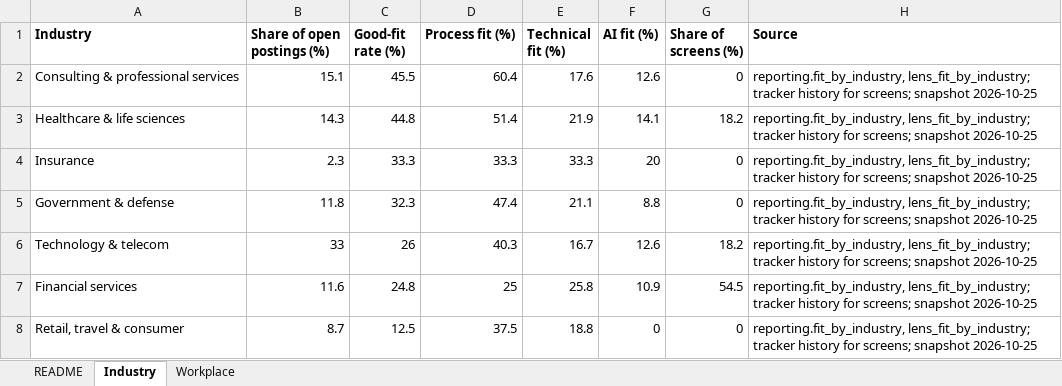
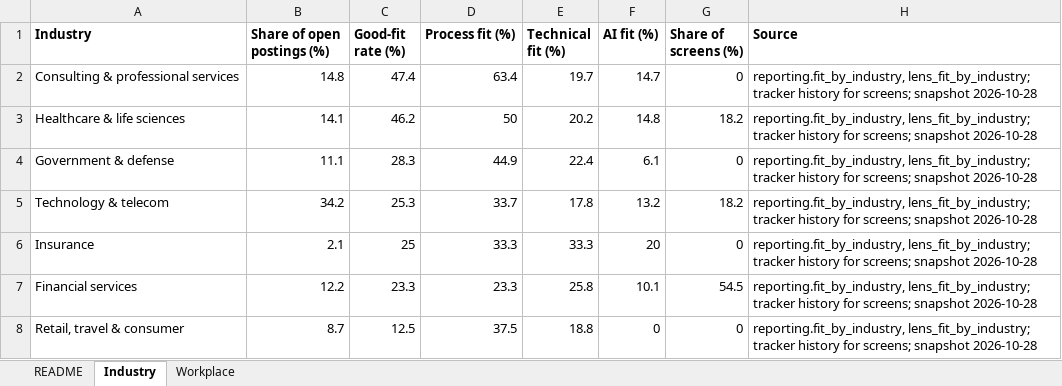
Before and after one commit to BensonJT/profile, an Excel workbook: my-data.xlsx, sheet Industry, drawn as a sheet; values as stored, in another font and other column widths than the file's, no borders; removed rows and columns are numbered as before the commit, all else as after; the diff names each change by its address in the sheet, - before the commit and + after, or states it on an @@ line.

```diff
--- a/my-data.xlsx (sheet Industry)
+++ b/my-data.xlsx (sheet Industry)
-B2 (Share of open postings (%)): 15.1
+B2 (Share of open postings (%)): 14.8
-C2 (Good-fit rate (%)): 45.5
+C2 (Good-fit rate (%)): 47.4
-D2 (Process fit (%)): 60.4
+D2 (Process fit (%)): 63.4
-E2 (Technical fit (%)): 17.6
+E2 (Technical fit (%)): 19.7
-F2 (AI fit (%)): 12.6
+F2 (AI fit (%)): 14.7
-H2:H3 (Source): …screens; snapshot 2026-10-25
+H2:H3 (Source): …screens; snapshot 2026-10-28
-B3 (Share of open postings (%)): 14.3
+B3 (Share of open postings (%)): 14.1
-C3 (Good-fit rate (%)): 44.8
+C3 (Good-fit rate (%)): 46.2
-D3 (Process fit (%)): 51.4
+D3 (Process fit (%)): 50
-E3 (Technical fit (%)): 21.9
+E3 (Technical fit (%)): 20.2
-F3 (AI fit (%)): 14.1
+F3 (AI fit (%)): 14.8
+row 4: Government & defense | 11.1 | 28.3 | 44.9 | 22.4 | 6.1 | 0 | reporting.fit_by_industry, lens_fit_by_industry; tracker history for screens; snapshot 2026-10-28
+row 5: Technology & telecom | 34.2 | 25.3 | 33.7 | 17.8 | 13.2 | 18.2 | reporting.fit_by_industry, lens_fit_by_industry; tracker history for screens; snapshot 2026-10-28
-B6 (Share of open postings (%)): 2.3
+B6 (Share of open postings (%)): 2.1
-C6 (Good-fit rate (%)): 33.3
+C6 (Good-fit rate (%)): 25
-H6 (Source): …screens; snapshot 2026-10-25
+H6 (Source): …screens; snapshot 2026-10-28
-row 5: Government & defense | 11.8 | 32.3 | 47.4 | 21.1 | 8.8 | 0 | reporting.fit_by_industry, lens_fit_by_industry; tracker history for screens; snapshot 2026-10-25
-row 6: Technology & telecom | 33 | 26 | 40.3 | 16.7 | 12.6 | 18.2 | reporting.fit_by_industry, lens_fit_by_industry; tracker history for screens; snapshot 2026-10-25
-B7 (Share of open postings (%)): 11.6
+B7 (Share of open postings (%)): 12.2
-C7 (Good-fit rate (%)): 24.8
+C7 (Good-fit rate (%)): 23.3
-D7 (Process fit (%)): 25
+D7 (Process fit (%)): 23.3
-F7 (AI fit (%)): 10.9
+F7 (AI fit (%)): 10.1
-H7:H8 (Source): …screens; snapshot 2026-10-25
+H7:H8 (Source): …screens; snapshot 2026-10-28
```
Also changed, not shown: sheet Workplace, sheet README, 6 other files.
